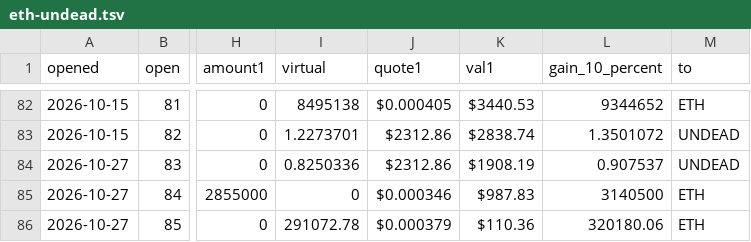
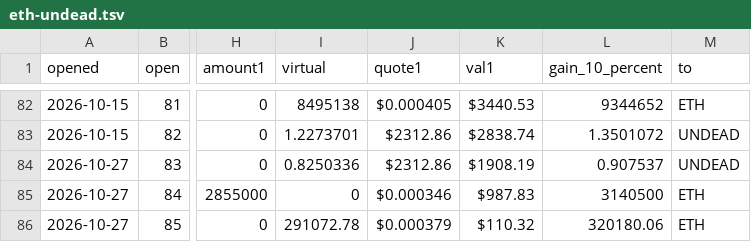
Before and after one commit to pivoteur/pivoteur.github.io, a TSV file: data/pivots/open/raw/eth-undead.tsv, drawn as a sheet; only a part is shown, gaps mark what is left out; the diff names each change by its address in the sheet, - before the commit and + after, or states it on an @@ line.

Commit message:
virtsz 2026-11-27

```diff
--- a/data/pivots/open/raw/eth-undead.tsv
+++ b/data/pivots/open/raw/eth-undead.tsv
-K86 (val1): $110.36
+K86 (val1): $110.32
```
